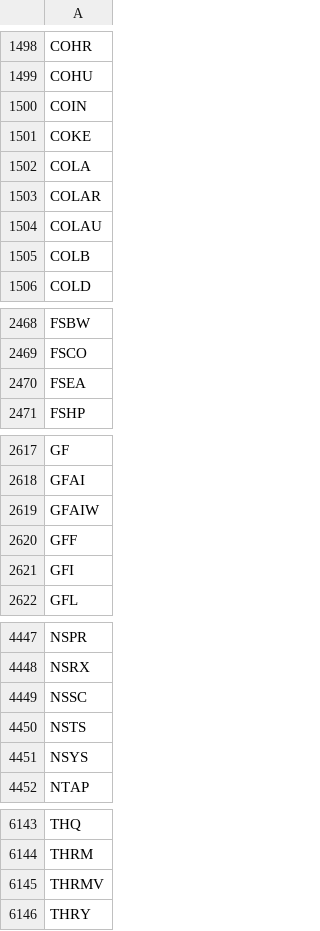
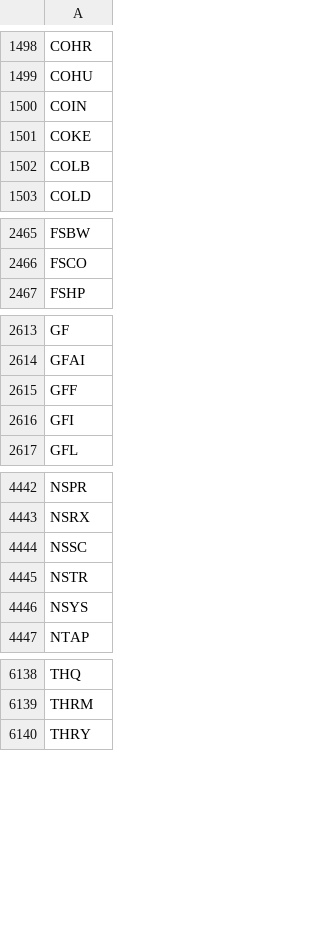
Before and after one commit to gitdhirajsv/Azalyst-Stock-Intelligence, a CSV file: global_tickers.csv, drawn as a sheet; only a part is shown, gaps mark what is left out; the diff covers the shown part only.

```diff
--- a/global_tickers.csv
+++ b/global_tickers.csv
@@ -1501,5 +1501,2 @@ COIN
 COKE
-COLA
-COLAR
-COLAU
 COLB
@@ -2469,3 +2466,2 @@ FSBW
 FSCO
-FSEA
 FSHP
@@ -2618,3 +2614,2 @@ GF
 GFAI
-GFAIW
 GFF
@@ -4449,3 +4444,3 @@ NSRX
 NSSC
-NSTS
+NSTR
 NSYS
@@ -6144,3 +6139,2 @@ THQ
 THRM
-THRMV
 THRY
```
Also changed, not shown: 1 removed row elsewhere in this file, 2 other files.
